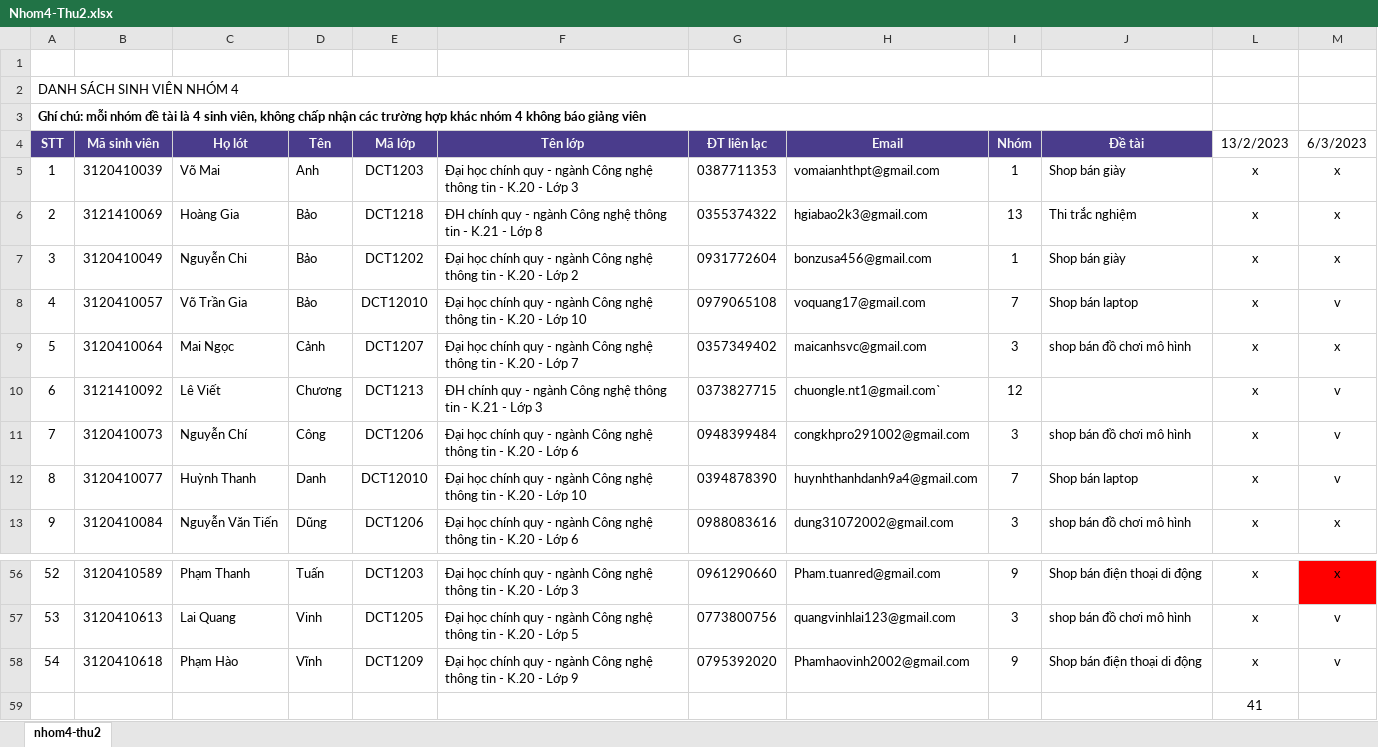
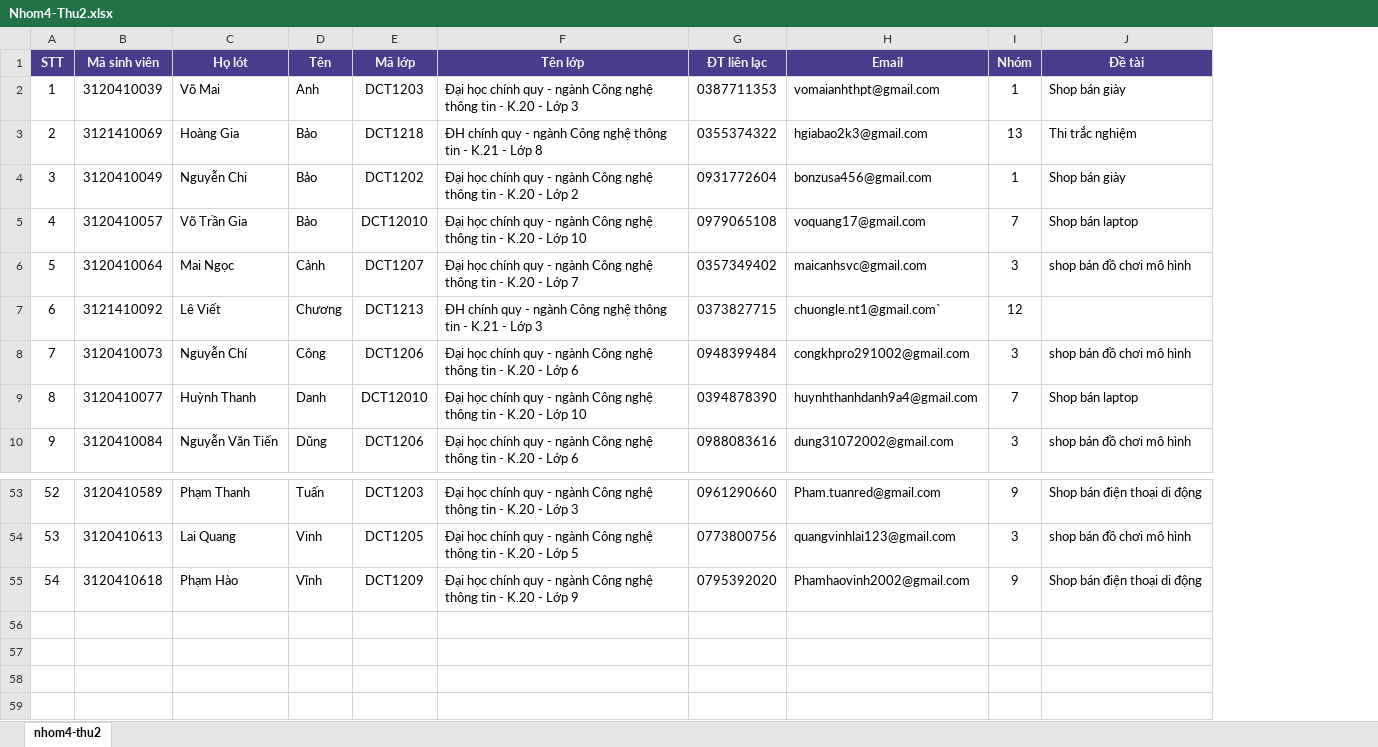
Before and after one commit to transinh085/QuanLyThiTracNghiem, an Excel workbook: Nhom4-Thu2.xlsx, sheet nhom4-thu2, drawn as a sheet; only a part is shown, gaps mark what is left out; values as stored, in another font and other column widths than the file's, no borders; charts and pictures not drawn; removed rows and columns are numbered as before the commit, all else as after; the diff names each change by its address in the sheet, - before the commit and + after, or states it on an @@ line.

```diff
--- a/Nhom4-Thu2.xlsx (sheet nhom4-thu2)
+++ b/Nhom4-Thu2.xlsx (sheet nhom4-thu2)
-column L (13/2/2023), rows 5-13: all x; rows 56-58: all x
-column M (6/3/2023), rows 5-13: x | x | x | v | x | v | v | v | x; rows 56-58: x | v | v
-row 1: (empty)
-row 2: DANH SÁCH SINH VIÊN NHÓM 4
-row 3: Ghí chú: mỗi nhóm đề tài là 4 sinh viên, không chấp nhận các trường hợp khác nhóm 4 không báo giảng viên
-row 59:  |  |  |  |  |  |  |  |  |  | 41
```
Also changed, not shown: hidden cells, charts or pictures, 5 other files.
